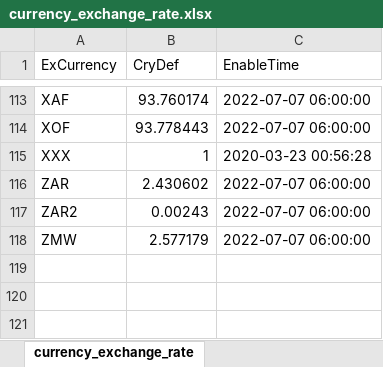
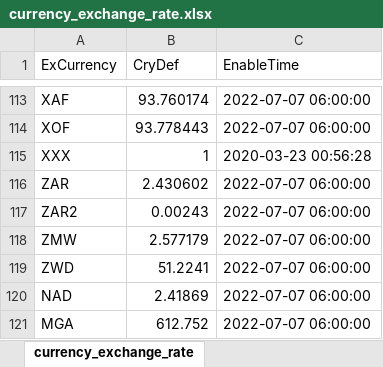
Before and after one commit to chiisen/coin_size, an Excel workbook: input/currency_exchange_rate.xlsx, sheet currency_exchange_rate, drawn as a sheet; only a part is shown, gaps mark what is left out; values as stored, in another font and other column widths than the file's, no borders; the diff names each change by its address in the sheet, - before the commit and + after, or states it on an @@ line.

```diff
--- a/input/currency_exchange_rate.xlsx (sheet currency_exchange_rate)
+++ b/input/currency_exchange_rate.xlsx (sheet currency_exchange_rate)
+row 119: ZWD | 51.2241 | 2022-07-07 06:00:00
+row 120: NAD | 2.41869 | 2022-07-07 06:00:00
+row 121: MGA | 612.752 | 2022-07-07 06:00:00
```
Also changed, not shown: input/coinSize.xlsx, input/currency.xlsx, 4 other files.
